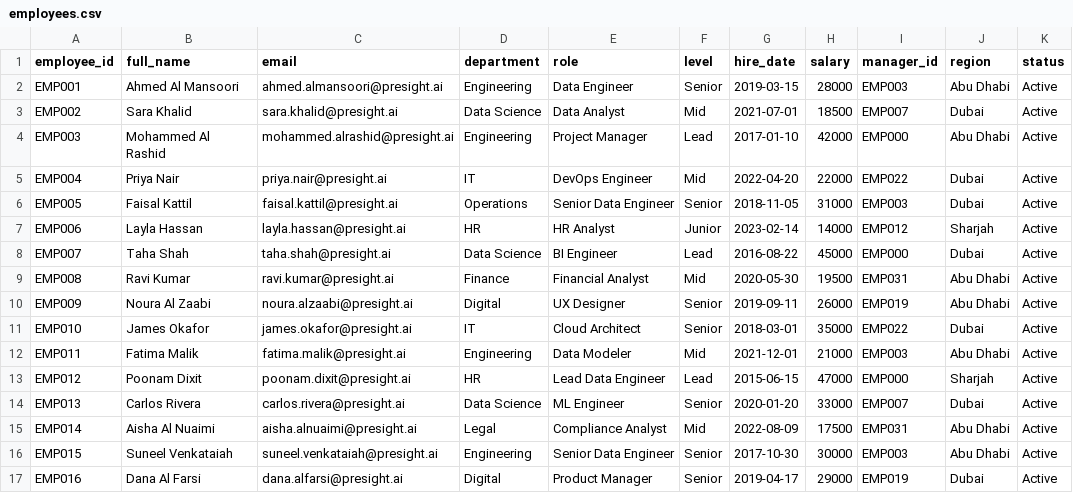
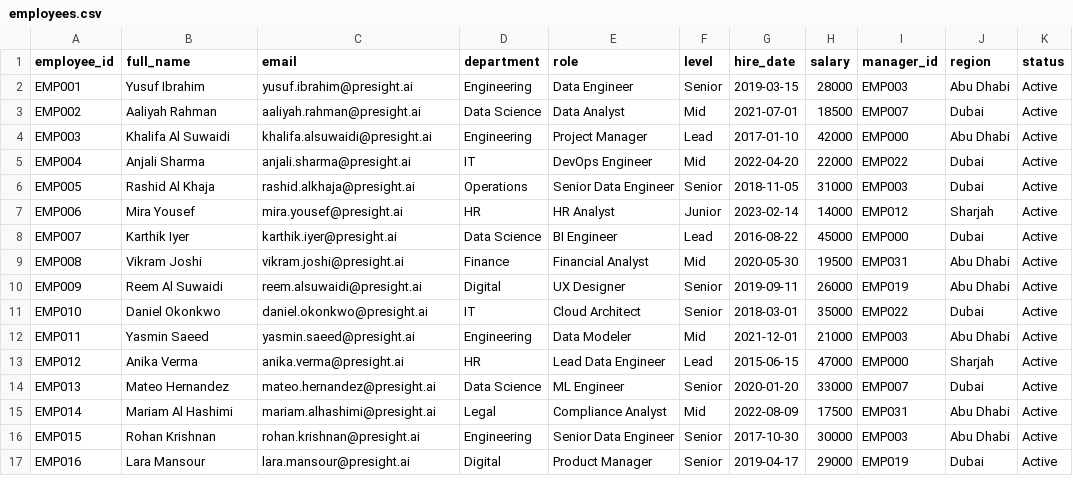
Before and after one commit to Akanksha0811-stack/stackup-engineering-academy_assessment, a CSV file: datasets/employees.csv, drawn as a sheet; only a part is shown; the diff covers the shown part only; the diff names each change by its address in the sheet, - before the commit and + after, or states it on an @@ line.

Commit message:
Update employees.csv

```diff
--- a/datasets/employees.csv
+++ b/datasets/employees.csv
-B2 (full_name): Ahmed Al Mansoori
+B2 (full_name): Yusuf Ibrahim
-C2 (email): ahmed.almansoori@presight.ai
+C2 (email): yusuf.ibrahim@presight.ai
-B3 (full_name): Sara Khalid
+B3 (full_name): Aaliyah Rahman
-C3 (email): sara.khalid@presight.ai
+C3 (email): aaliyah.rahman@presight.ai
-B4 (full_name): Mohammed Al Rashid
+B4 (full_name): Khalifa Al Suwaidi
-C4 (email): mohammed.alrashid@presight.ai
+C4 (email): khalifa.alsuwaidi@presight.ai
-B5 (full_name): Priya Nair
+B5 (full_name): Anjali Sharma
-C5 (email): priya.nair@presight.ai
+C5 (email): anjali.sharma@presight.ai
-B6 (full_name): Faisal Kattil
+B6 (full_name): Rashid Al Khaja
-C6 (email): faisal.kattil@presight.ai
+C6 (email): rashid.alkhaja@presight.ai
-B7 (full_name): Layla Hassan
+B7 (full_name): Mira Yousef
-C7 (email): layla.hassan@presight.ai
+C7 (email): mira.yousef@presight.ai
-B8 (full_name): Taha Shah
+B8 (full_name): Karthik Iyer
-C8 (email): taha.shah@presight.ai
+C8 (email): karthik.iyer@presight.ai
-B9 (full_name): Ravi Kumar
+B9 (full_name): Vikram Joshi
-C9 (email): ravi.kumar@presight.ai
+C9 (email): vikram.joshi@presight.ai
-B10 (full_name): Noura Al Zaabi
+B10 (full_name): Reem Al Suwaidi
-C10 (email): noura.alzaabi@presight.ai
+C10 (email): reem.alsuwaidi@presight.ai
-B11 (full_name): James Okafor
+B11 (full_name): Daniel Okonkwo
-C11 (email): james.okafor@presight.ai
+C11 (email): daniel.okonkwo@presight.ai
-B12 (full_name): Fatima Malik
+B12 (full_name): Yasmin Saeed
-C12 (email): fatima.malik@presight.ai
+C12 (email): yasmin.saeed@presight.ai
-B13 (full_name): Poonam Dixit
+B13 (full_name): Anika Verma
-C13 (email): poonam.dixit@presight.ai
+C13 (email): anika.verma@presight.ai
-B14 (full_name): Carlos Rivera
+B14 (full_name): Mateo Hernandez
-C14 (email): carlos.rivera@presight.ai
+C14 (email): mateo.hernandez@presight.ai
-B15 (full_name): Aisha Al Nuaimi
+B15 (full_name): Mariam Al Hashimi
-C15 (email): aisha.alnuaimi@presight.ai
+C15 (email): mariam.alhashimi@presight.ai
-B16 (full_name): Suneel Venkataiah
+B16 (full_name): Rohan Krishnan
-C16 (email): suneel.venkataiah@presight.ai
+C16 (email): rohan.krishnan@presight.ai
-B17 (full_name): Dana Al Farsi
+B17 (full_name): Lara Mansour
-C17 (email): dana.alfarsi@presight.ai
+C17 (email): lara.mansour@presight.ai
```
Also changed, not shown: 46 edited cells elsewhere in this file.
